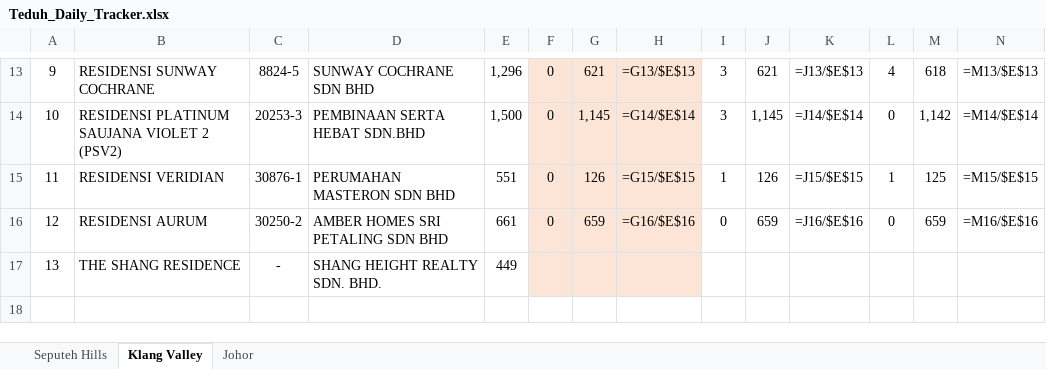
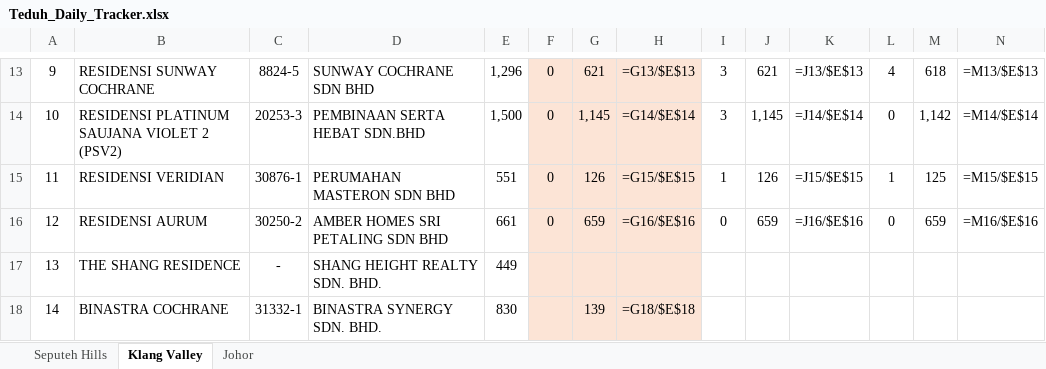
Before and after one commit to smtcu/teduh-tracker, an Excel workbook: docs/downloads/Teduh_Daily_Tracker.xlsx, sheet Klang Valley, drawn as a sheet; only a part is shown, gaps mark what is left out; values as stored, in another font and other column widths than the file's, no borders; formulas without a stored value are shown as written; rows hold the shown columns only; the diff names each change by its address in the sheet, - before the commit and + after, or states it on an @@ line.

Commit message:
TEDUH refresh 2026-08-16

```diff
--- a/docs/downloads/Teduh_Daily_Tracker.xlsx (sheet Klang Valley)
+++ b/docs/downloads/Teduh_Daily_Tracker.xlsx (sheet Klang Valley)
+row 18: 14 | BINASTRA COCHRANE | 31332-1 | BINASTRA SYNERGY SDN. BHD. | 830 |  | 139 | =G18/$E$18
```
Also changed, not shown: docs/downloads/16082026Tduh Developer Project Sales Status 13.xlsx, docs/downloads/20260816_Johor_Teduh_Weekly_Update.xlsx, 10 other files.
